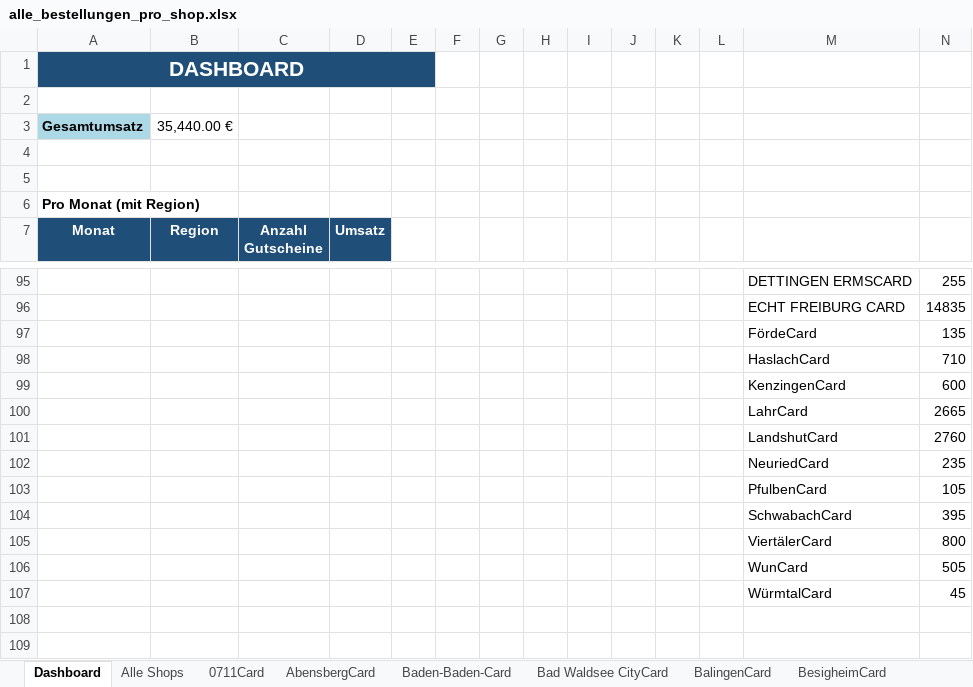
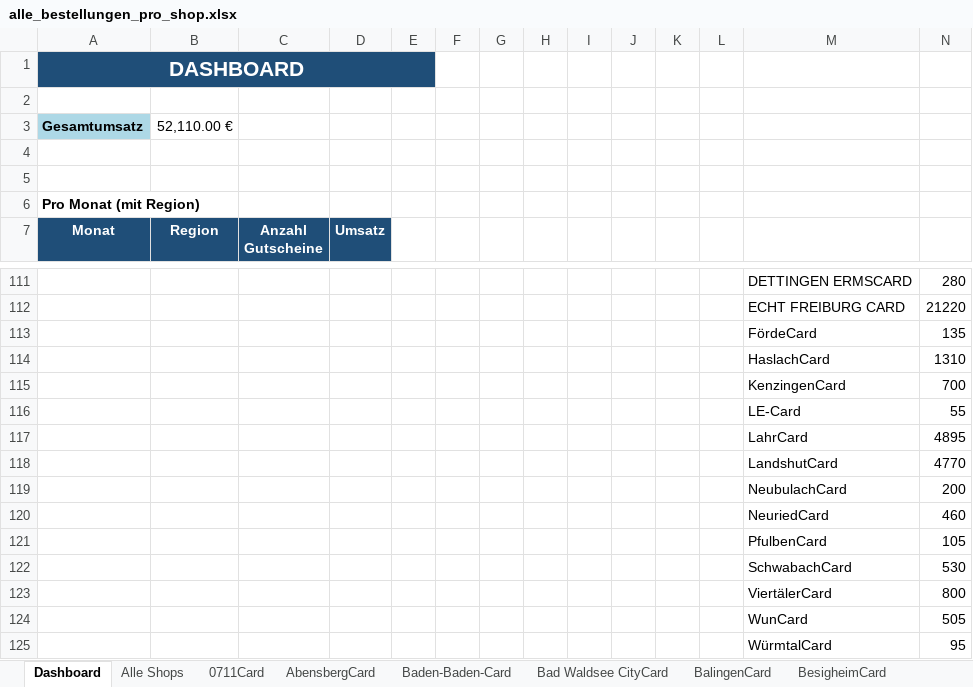
Before and after one commit to MarcoFeldhaus/Trolley, an Excel workbook: Controlling/Automatisation/alle_bestellungen_pro_shop.xlsx, sheet Dashboard, drawn as a sheet; only a part is shown, gaps mark what is left out; values as stored, in another font and other column widths than the file's, no borders; charts and pictures not drawn; removed rows and columns are numbered as before the commit, all else as after; the diff covers the shown part only; the diff names each change by its address in the sheet, - before the commit and + after, or states it on an @@ line.

```diff
--- a/Controlling/Automatisation/alle_bestellungen_pro_shop.xlsx (sheet Dashboard)
+++ b/Controlling/Automatisation/alle_bestellungen_pro_shop.xlsx (sheet Dashboard)
-B3 (Region): 35,440.00 €
+B3 (Region): 52,110.00 €
-N111: 255
+N111: 280
-N112: 14835
+N112: 21220
-N114: 710
+N114: 1310
-N115: 600
+N115: 700
-row 100:  |  |  |  |  |  |  |  |  |  |  |  | LahrCard | 2665
-row 101:  |  |  |  |  |  |  |  |  |  |  |  | LandshutCard | 2760
-row 102:  |  |  |  |  |  |  |  |  |  |  |  | NeuriedCard | 235
+row 116:  |  |  |  |  |  |  |  |  |  |  |  | LE-Card | 55
+row 117:  |  |  |  |  |  |  |  |  |  |  |  | LahrCard | 4895
+row 118:  |  |  |  |  |  |  |  |  |  |  |  | LandshutCard | 4770
+row 119:  |  |  |  |  |  |  |  |  |  |  |  | NeubulachCard | 200
+row 120:  |  |  |  |  |  |  |  |  |  |  |  | NeuriedCard | 460
-N122: 395
+N122: 530
-N125: 45
+N125: 95
```
Also changed, not shown: 17 added rows, 1 removed row and 44 edited cells elsewhere in this sheet, sheet Alle Shops, sheet ECHT FREIBURG CARD, sheet Bad Waldsee CityCard, sheet LandshutCard, sheet LahrCard, sheet 0711Card, 13 more sheets, charts or pictures, 11 other files.
